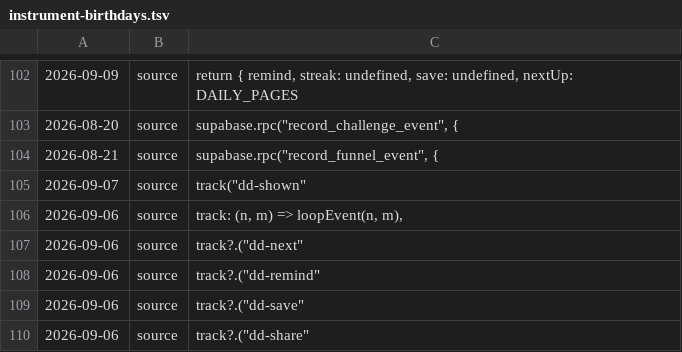
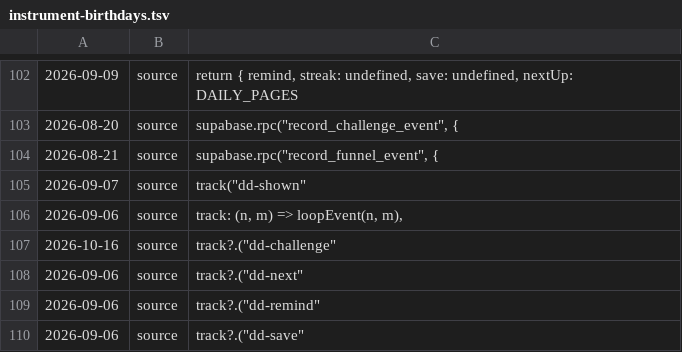
Before and after one commit to honningdvergen/ball-iq, a TSV file: .audit/instrument-birthdays.tsv, drawn as a sheet; only a part is shown, gaps mark what is left out; the shorter side is filled out with more unchanged rows.

```diff
--- a/.audit/instrument-birthdays.tsv
+++ b/.audit/instrument-birthdays.tsv
@@ -106,2 +106,3 @@
 2026-09-06	source	track: (n, m) => loopEvent(n, m),
+2026-10-16	source	track?.("dd-challenge"
 2026-09-06	source	track?.("dd-next"
```
